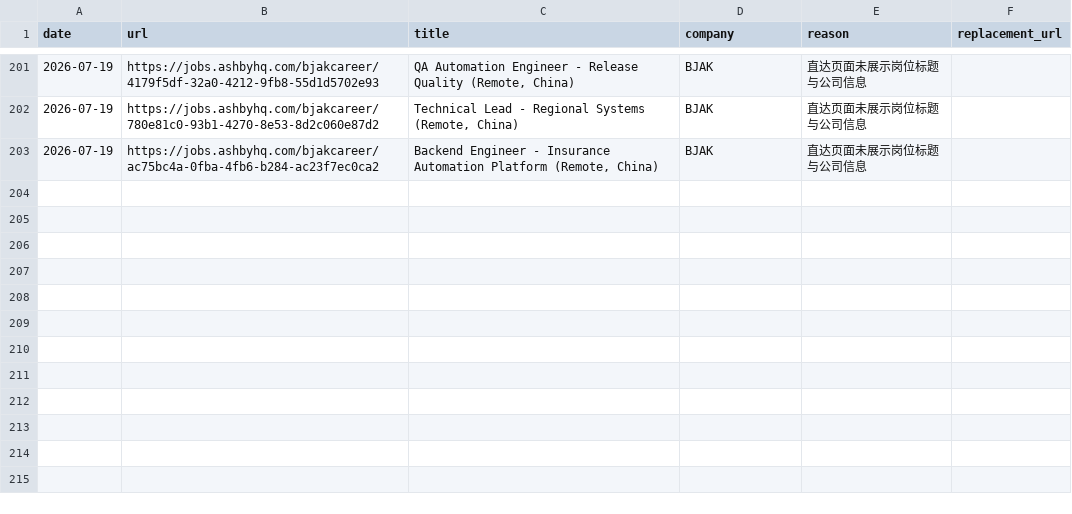
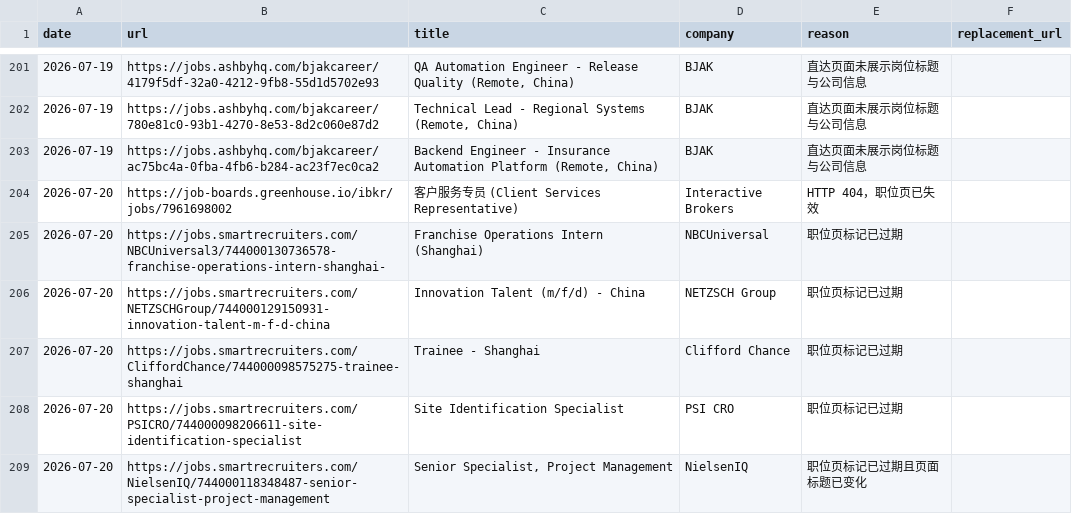
Before and after one commit to LiuKay/find_work, a TSV file: job-picks/bad-links.tsv, drawn as a sheet; only a part is shown, gaps mark what is left out; the diff names each change by its address in the sheet, - before the commit and + after, or states it on an @@ line.

```diff
--- a/job-picks/bad-links.tsv
+++ b/job-picks/bad-links.tsv
+row 204: 2026-07-20 | https://job-boards.greenhouse.io/ibkr/jobs/7961698002 | 客户服务专员 (Client Services Representative) | Interactive Brokers | HTTP 404，职位页已失效
+row 205: 2026-07-20 | https://jobs.smartrecruiters.com/NBCUniversal3/744000130736578-franchise-operations-intern-shanghai- | Franchise Operations Intern (Shanghai) | NBCUniversal | 职位页标记已过期
+row 206: 2026-07-20 | https://jobs.smartrecruiters.com/NETZSCHGroup/744000129150931-innovation-talent-m-f-d-china | Innovation Talent (m/f/d) - China | NETZSCH Group | 职位页标记已过期
+row 207: 2026-07-20 | https://jobs.smartrecruiters.com/CliffordChance/744000098575275-trainee-shanghai | Trainee - Shanghai | Clifford Chance | 职位页标记已过期
+row 208: 2026-07-20 | https://jobs.smartrecruiters.com/PSICRO/744000098206611-site-identification-specialist | Site Identification Specialist | PSI CRO | 职位页标记已过期
+row 209: 2026-07-20 | https://jobs.smartrecruiters.com/NielsenIQ/744000118348487-senior-specialist-project-management | Senior Specialist, Project Management | NielsenIQ | 职位页标记已过期且页面标题已变化
```
Also changed, not shown: job-picks/seen-jobs.tsv, 1 other file.
